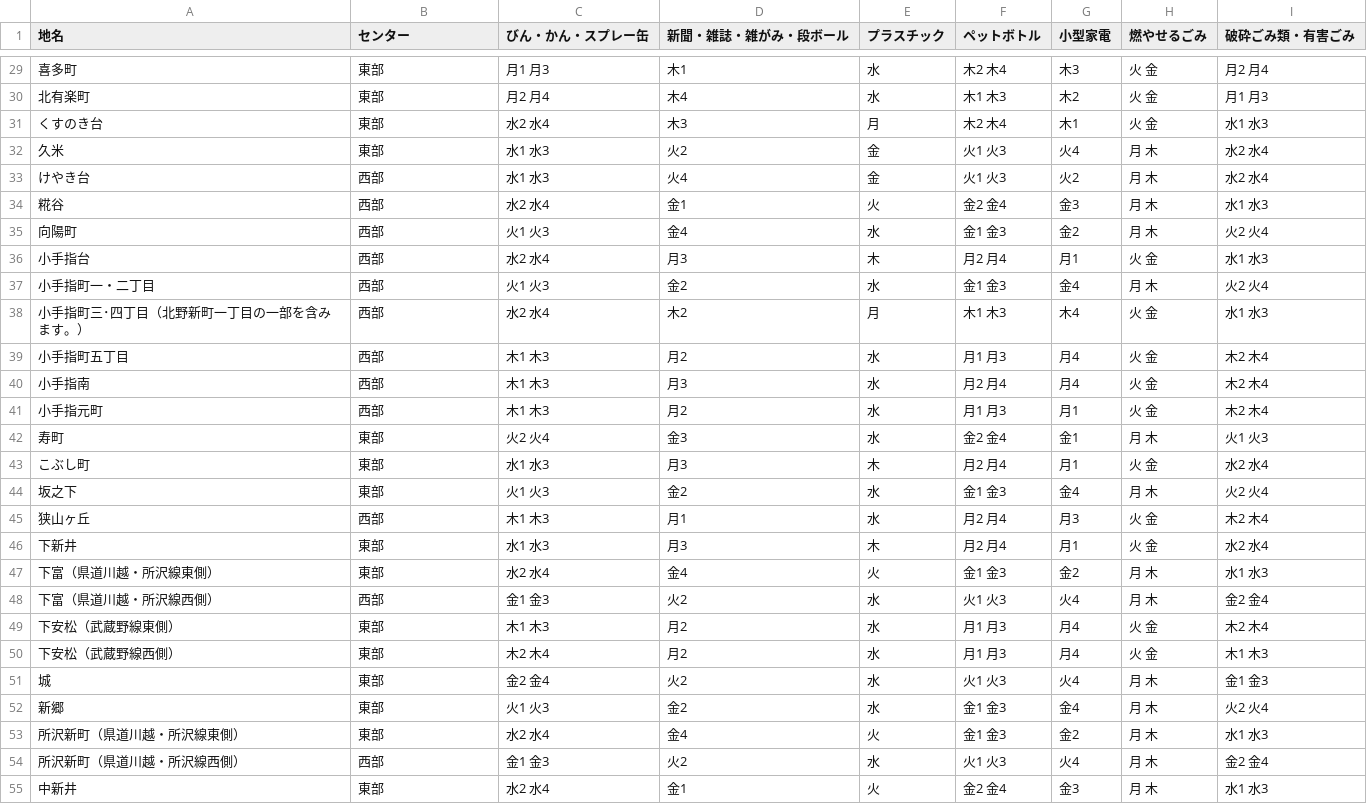
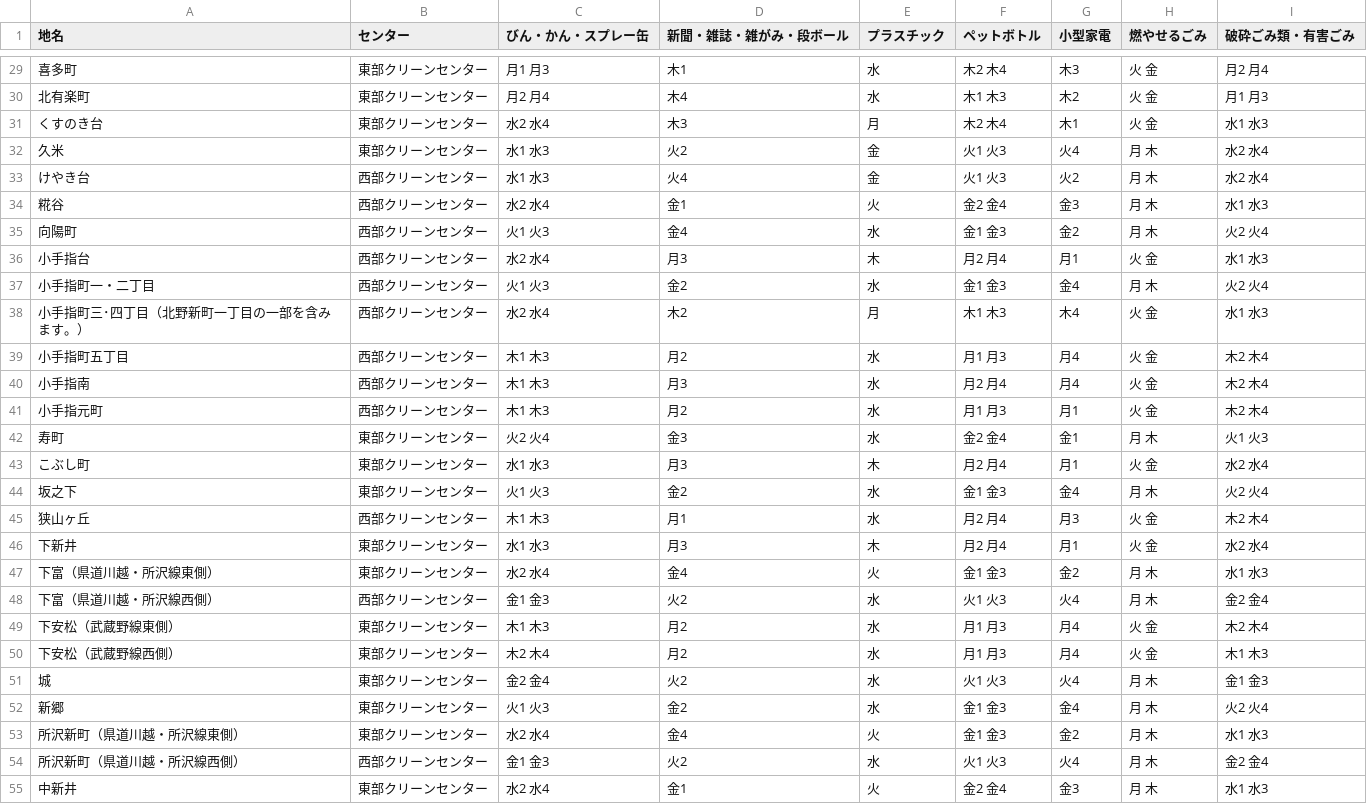
Before and after one commit to onot01/5374, a CSV file: data/area_days.csv, drawn as a sheet; only a part is shown, gaps mark what is left out; the diff covers the shown part only.

```diff
--- a/data/area_days.csv
+++ b/data/area_days.csv
@@ -29,27 +29,27 @@
-喜多町,東部,月1 月3,木1,水,木2 木4,木3,火 金,月2 月4
-北有楽町,東部,月2 月4,木4,水,木1 木3,木2,火 金,月1 月3
-くすのき台,東部,水2 水4,木3,月,木2 木4,木1,火 金,水1 水3
-久米,東部,水1 水3,火2,金,火1 火3,火4,月 木,水2 水4
-けやき台,西部,水1 水3,火4,金,火1 火3,火2,月 木,水2 水4
-糀谷,西部,水2 水4,金1,火,金2 金4,金3,月 木,水1 水3
-向陽町,西部,火1 火3,金4,水,金1 金3,金2,月 木,火2 火4
-小手指台,西部,水2 水4,月3,木,月2 月4,月1,火 金,水1 水3
-小手指町一・二丁目,西部,火1 火3,金2,水,金1 金3,金4,月 木,火2 火4
-小手指町三･四丁目（北野新町一丁目の一部を含みます。）,西部,水2 水4,木2,月,木1 木3,木4,火 金,水1 水3
-小手指町五丁目,西部,木1 木3,月2,水,月1 月3,月4,火 金,木2 木4
-小手指南,西部,木1 木3,月3,水,月2 月4,月4,火 金,木2 木4
-小手指元町,西部,木1 木3,月2,水,月1 月3,月1,火 金,木2 木4
-寿町,東部,火2 火4,金3,水,金2 金4,金1,月 木,火1 火3
-こぶし町,東部,水1 水3,月3,木,月2 月4,月1,火 金,水2 水4
-坂之下,東部,火1 火3,金2,水,金1 金3,金4,月 木,火2 火4
-狭山ヶ丘,西部,木1 木3,月1,水,月2 月4,月3,火 金,木2 木4
-下新井,東部,水1 水3,月3,木,月2 月4,月1,火 金,水2 水4
-下富（県道川越・所沢線東側）,東部,水2 水4,金4,火,金1 金3,金2,月 木,水1 水3
-下富（県道川越・所沢線西側）,西部,金1 金3,火2,水,火1 火3,火4,月 木,金2 金4
-下安松（武蔵野線東側）,東部,木1 木3,月2,水,月1 月3,月4,火 金,木2 木4
-下安松（武蔵野線西側）,東部,木2 木4,月2,水,月1 月3,月4,火 金,木1 木3
-城,東部,金2 金4,火2,水,火1 火3,火4,月 木,金1 金3
-新郷,東部,火1 火3,金2,水,金1 金3,金4,月 木,火2 火4
-所沢新町（県道川越・所沢線東側）,東部,水2 水4,金4,火,金1 金3,金2,月 木,水1 水3
-所沢新町（県道川越・所沢線西側）,西部,金1 金3,火2,水,火1 火3,火4,月 木,金2 金4
-中新井,東部,水2 水4,金1,火,金2 金4,金3,月 木,水1 水3
+喜多町,東部クリーンセンター,月1 月3,木1,水,木2 木4,木3,火 金,月2 月4
+北有楽町,東部クリーンセンター,月2 月4,木4,水,木1 木3,木2,火 金,月1 月3
+くすのき台,東部クリーンセンター,水2 水4,木3,月,木2 木4,木1,火 金,水1 水3
+久米,東部クリーンセンター,水1 水3,火2,金,火1 火3,火4,月 木,水2 水4
+けやき台,西部クリーンセンター,水1 水3,火4,金,火1 火3,火2,月 木,水2 水4
+糀谷,西部クリーンセンター,水2 水4,金1,火,金2 金4,金3,月 木,水1 水3
+向陽町,西部クリーンセンター,火1 火3,金4,水,金1 金3,金2,月 木,火2 火4
+小手指台,西部クリーンセンター,水2 水4,月3,木,月2 月4,月1,火 金,水1 水3
+小手指町一・二丁目,西部クリーンセンター,火1 火3,金2,水,金1 金3,金4,月 木,火2 火4
+小手指町三･四丁目（北野新町一丁目の一部を含みます。）,西部クリーンセンター,水2 水4,木2,月,木1 木3,木4,火 金,水1 水3
+小手指町五丁目,西部クリーンセンター,木1 木3,月2,水,月1 月3,月4,火 金,木2 木4
+小手指南,西部クリーンセンター,木1 木3,月3,水,月2 月4,月4,火 金,木2 木4
+小手指元町,西部クリーンセンター,木1 木3,月2,水,月1 月3,月1,火 金,木2 木4
+寿町,東部クリーンセンター,火2 火4,金3,水,金2 金4,金1,月 木,火1 火3
+こぶし町,東部クリーンセンター,水1 水3,月3,木,月2 月4,月1,火 金,水2 水4
+坂之下,東部クリーンセンター,火1 火3,金2,水,金1 金3,金4,月 木,火2 火4
+狭山ヶ丘,西部クリーンセンター,木1 木3,月1,水,月2 月4,月3,火 金,木2 木4
+下新井,東部クリーンセンター,水1 水3,月3,木,月2 月4,月1,火 金,水2 水4
+下富（県道川越・所沢線東側）,東部クリーンセンター,水2 水4,金4,火,金1 金3,金2,月 木,水1 水3
+下富（県道川越・所沢線西側）,西部クリーンセンター,金1 金3,火2,水,火1 火3,火4,月 木,金2 金4
+下安松（武蔵野線東側）,東部クリーンセンター,木1 木3,月2,水,月1 月3,月4,火 金,木2 木4
+下安松（武蔵野線西側）,東部クリーンセンター,木2 木4,月2,水,月1 月3,月4,火 金,木1 木3
+城,東部クリーンセンター,金2 金4,火2,水,火1 火3,火4,月 木,金1 金3
+新郷,東部クリーンセンター,火1 火3,金2,水,金1 金3,金4,月 木,火2 火4
+所沢新町（県道川越・所沢線東側）,東部クリーンセンター,水2 水4,金4,火,金1 金3,金2,月 木,水1 水3
+所沢新町（県道川越・所沢線西側）,西部クリーンセンター,金1 金3,火2,水,火1 火3,火4,月 木,金2 金4
+中新井,東部クリーンセンター,水2 水4,金1,火,金2 金4,金3,月 木,水1 水3
```
Also changed, not shown: 68 edited cells elsewhere in this file.
